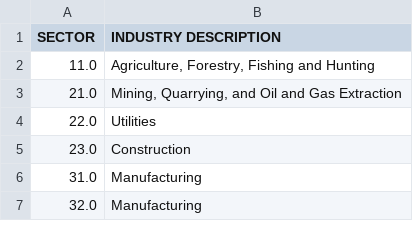
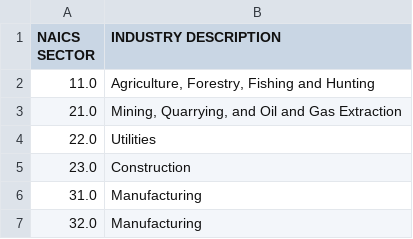
Before and after one commit to KHOGLE/Project_3, a CSV file: Resources/sectors.csv, drawn as a sheet; only a part is shown.

Commit message:
test

```diff
--- a/Resources/sectors.csv
+++ b/Resources/sectors.csv
@@ -1,2 +1,2 @@
-SECTOR,INDUSTRY DESCRIPTION
+NAICS SECTOR,INDUSTRY DESCRIPTION
 11.0,"Agriculture, Forestry, Fishing and Hunting"
```
